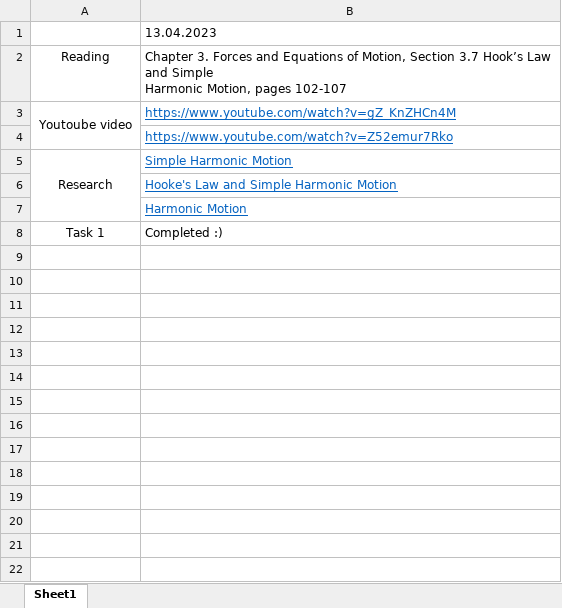
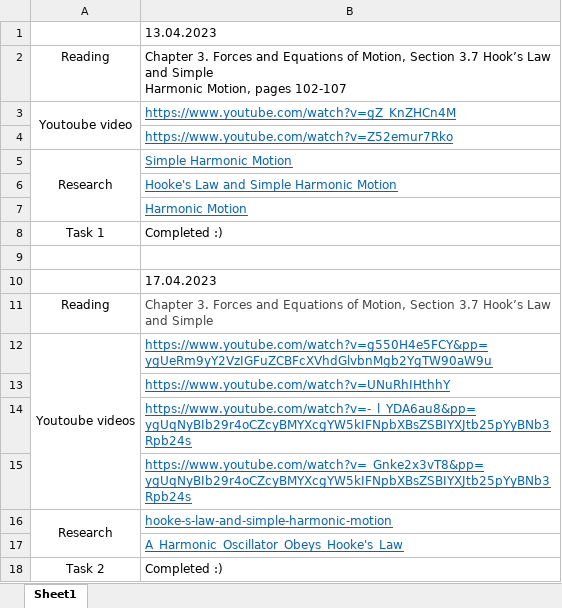
Before and after one commit to Sano7707/Spring-Project, an Excel workbook: Spring Project Report .xlsx, sheet Sheet1, drawn as a sheet; values as stored, in another font and other column widths than the file's, no borders; the diff names each change by its address in the sheet, - before the commit and + after, or states it on an @@ line.

Commit message:
Report of project status at 17.03.2023

```diff
--- a/Spring Project Report .xlsx (sheet Sheet1)
+++ b/Spring Project Report .xlsx (sheet Sheet1)
+row 9: (empty)
+row 10:  | 17.04.2023
+row 11: Reading | Chapter 3. Forces and Equations of Motion, Section 3.7 Hook’s Law and Simple
+row 12: Youtoube videos | https://www.youtube.com/watch?v=g550H4e5FCY&pp=ygUeRm9yY2VzIGFuZCBFcXVhdGlvbnMgb2YgTW90aW9u
+row 13:  | https://www.youtube.com/watch?v=UNuRhIHthhY
+row 14:  | https://www.youtube.com/watch?v=-_l_YDA6au8&pp=ygUqNyBIb29r4oCZcyBMYXcgYW5kIFNpbXBsZSBIYXJtb25pYyBNb3Rpb24s
+row 15:  | https://www.youtube.com/watch?v=_Gnke2x3vT8&pp=ygUqNyBIb29r4oCZcyBMYXcgYW5kIFNpbXBsZSBIYXJtb25pYyBNb3Rpb24s
+row 16: Research | hooke-s-law-and-simple-harmonic-motion
+row 17:  | A_Harmonic_Oscillator_Obeys_Hooke's_Law
+row 18: Task 2 | Completed :)
```
